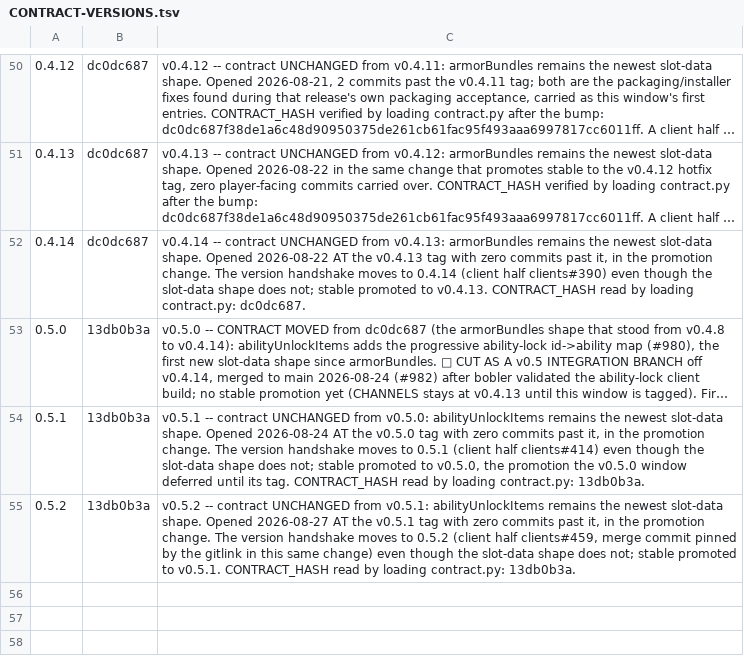
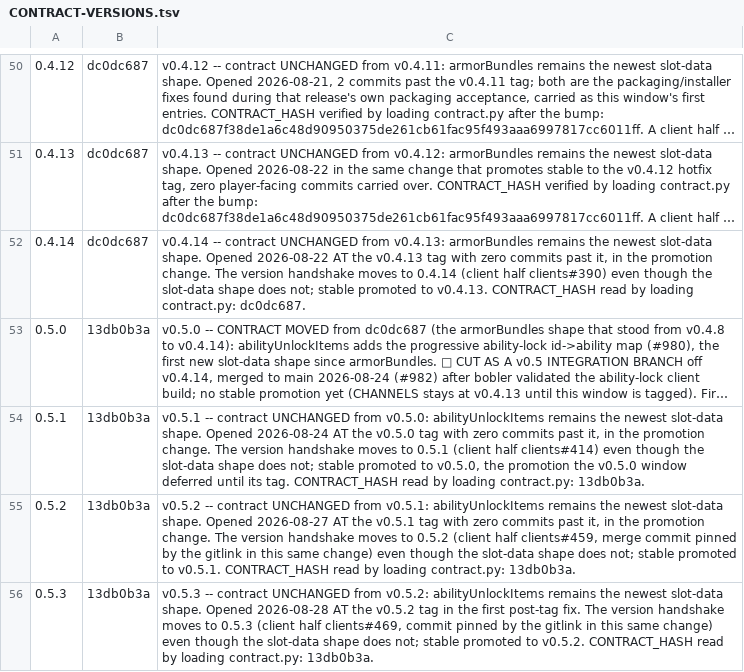
Before and after one commit to 4laric/er-archipelago, a TSV file: release/CONTRACT-VERSIONS.tsv, drawn as a sheet; only a part is shown, gaps mark what is left out; long unchanged cells end in …; the diff names each change by its address in the sheet, - before the commit and + after, or states it on an @@ line.

Commit message:
Open v0.5.3 release window

```diff
--- a/release/CONTRACT-VERSIONS.tsv
+++ b/release/CONTRACT-VERSIONS.tsv
+row 56: 0.5.3 | 13db0b3a | v0.5.3 -- contract UNCHANGED from v0.5.2: abilityUnlockItems remains the newest slot-data shape. Opened 2026-08-28 AT the v0.5.2 tag in the first post-tag fix. The version handshake moves to 0.5.3 (client half clients#469, commit pinned by the gitlink in this same change) even though the slot-data shape does not; stable promoted to v0.5.2. CONTRACT_HASH read by loading contract.py: 13db0b3a.
```
Also changed, not shown: release/CHANNELS.tsv, 6 other files.
